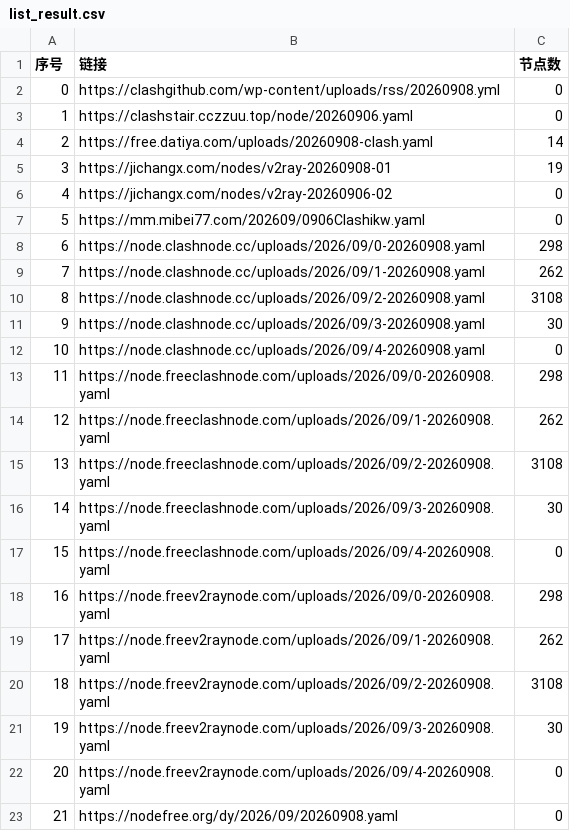
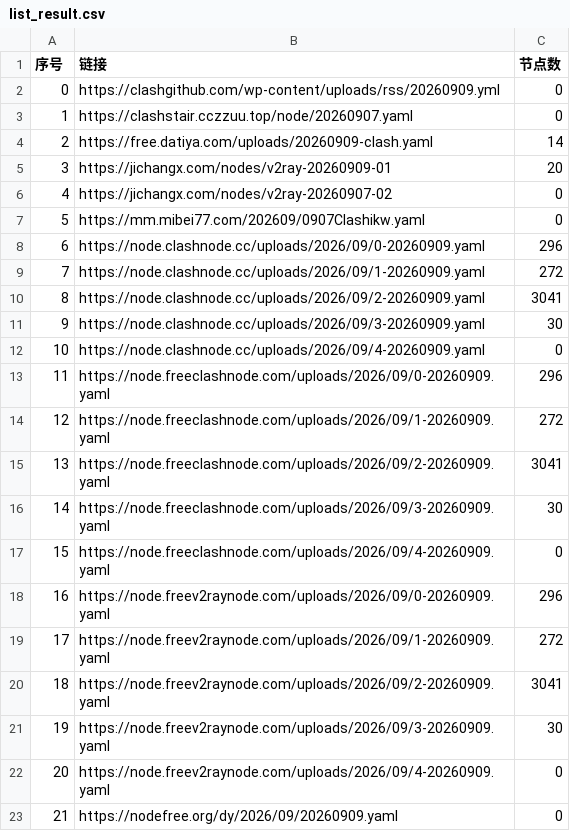
Before and after one commit to softttfc/clashcode, a CSV file: list_result.csv, drawn as a sheet; only a part is shown; the diff covers the shown part only.

```diff
--- a/list_result.csv
+++ b/list_result.csv
@@ -1,23 +1,23 @@
 序号,链接,节点数
-0,https://clashgithub.com/wp-content/uploads/rss/20260908.yml,0
-1,https://clashstair.cczzuu.top/node/20260906.yaml,0
-2,https://free.datiya.com/uploads/20260908-clash.yaml,14
-3,https://jichangx.com/nodes/v2ray-20260908-01,19
-4,https://jichangx.com/nodes/v2ray-20260906-02,0
-5,https://mm.mibei77.com/202609/0906Clashikw.yaml,0
-6,https://node.clashnode.cc/uploads/2026/09/0-20260908.yaml,298
-7,https://node.clashnode.cc/uploads/2026/09/1-20260908.yaml,262
-8,https://node.clashnode.cc/uploads/2026/09/2-20260908.yaml,3108
-9,https://node.clashnode.cc/uploads/2026/09/3-20260908.yaml,30
-10,https://node.clashnode.cc/uploads/2026/09/4-20260908.yaml,0
-11,https://node.freeclashnode.com/uploads/2026/09/0-20260908.yaml,298
-12,https://node.freeclashnode.com/uploads/2026/09/1-20260908.yaml,262
-13,https://node.freeclashnode.com/uploads/2026/09/2-20260908.yaml,3108
-14,https://node.freeclashnode.com/uploads/2026/09/3-20260908.yaml,30
-15,https://node.freeclashnode.com/uploads/2026/09/4-20260908.yaml,0
-16,https://node.freev2raynode.com/uploads/2026/09/0-20260908.yaml,298
-17,https://node.freev2raynode.com/uploads/2026/09/1-20260908.yaml,262
-18,https://node.freev2raynode.com/uploads/2026/09/2-20260908.yaml,3108
-19,https://node.freev2raynode.com/uploads/2026/09/3-20260908.yaml,30
-20,https://node.freev2raynode.com/uploads/2026/09/4-20260908.yaml,0
-21,https://nodefree.org/dy/2026/09/20260908.yaml,0
+0,https://clashgithub.com/wp-content/uploads/rss/20260909.yml,0
+1,https://clashstair.cczzuu.top/node/20260907.yaml,0
+2,https://free.datiya.com/uploads/20260909-clash.yaml,14
+3,https://jichangx.com/nodes/v2ray-20260909-01,20
+4,https://jichangx.com/nodes/v2ray-20260907-02,0
+5,https://mm.mibei77.com/202609/0907Clashikw.yaml,0
+6,https://node.clashnode.cc/uploads/2026/09/0-20260909.yaml,296
+7,https://node.clashnode.cc/uploads/2026/09/1-20260909.yaml,272
+8,https://node.clashnode.cc/uploads/2026/09/2-20260909.yaml,3041
+9,https://node.clashnode.cc/uploads/2026/09/3-20260909.yaml,30
+10,https://node.clashnode.cc/uploads/2026/09/4-20260909.yaml,0
+11,https://node.freeclashnode.com/uploads/2026/09/0-20260909.yaml,296
+12,https://node.freeclashnode.com/uploads/2026/09/1-20260909.yaml,272
+13,https://node.freeclashnode.com/uploads/2026/09/2-20260909.yaml,3041
+14,https://node.freeclashnode.com/uploads/2026/09/3-20260909.yaml,30
+15,https://node.freeclashnode.com/uploads/2026/09/4-20260909.yaml,0
+16,https://node.freev2raynode.com/uploads/2026/09/0-20260909.yaml,296
+17,https://node.freev2raynode.com/uploads/2026/09/1-20260909.yaml,272
+18,https://node.freev2raynode.com/uploads/2026/09/2-20260909.yaml,3041
+19,https://node.freev2raynode.com/uploads/2026/09/3-20260909.yaml,30
+20,https://node.freev2raynode.com/uploads/2026/09/4-20260909.yaml,0
+21,https://nodefree.org/dy/2026/09/20260909.yaml,0
```
Also changed, not shown: 18 edited cells elsewhere in this file, 41 other files.
